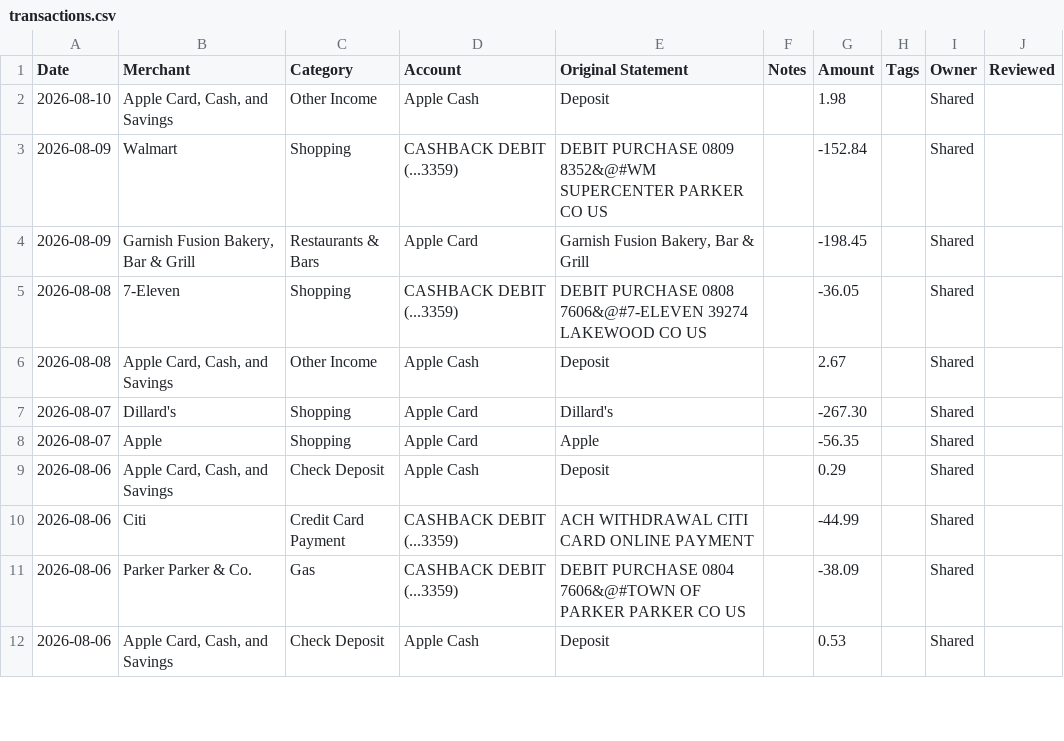
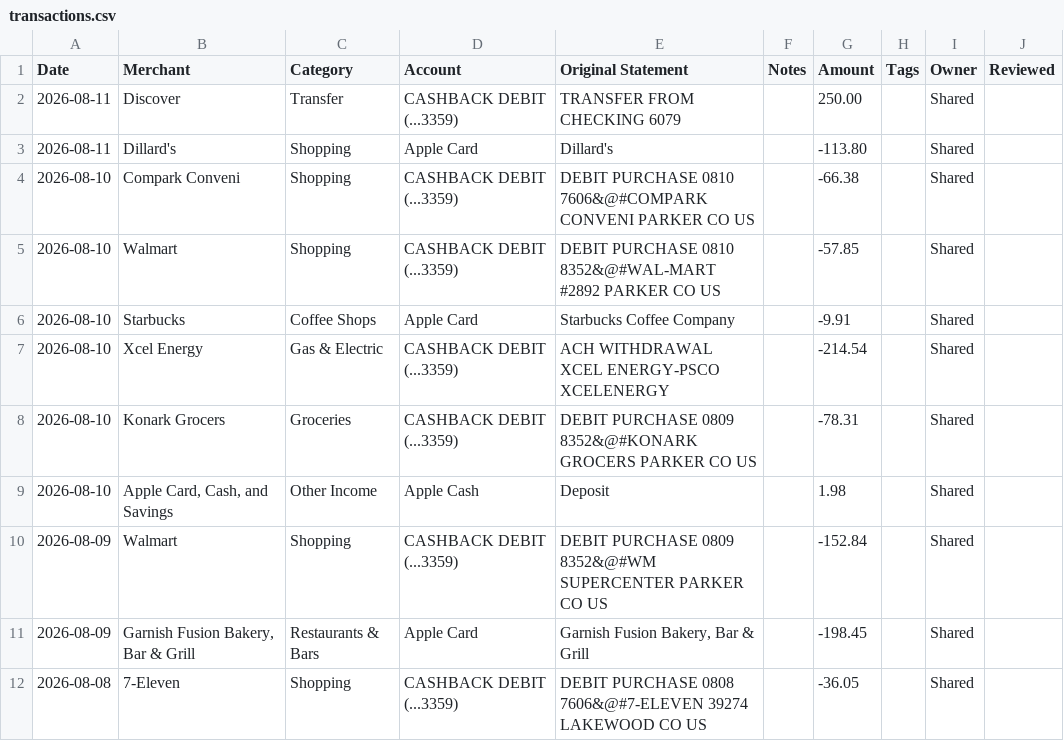
Before and after one commit to davis-raj/spend-dashboard, a CSV file: data/transactions.csv, drawn as a sheet; only a part is shown; the shorter side is filled out with more unchanged rows.

Commit message:
Auto-update: daily transaction refresh

```diff
--- a/data/transactions.csv
+++ b/data/transactions.csv
@@ -1,2 +1,9 @@
 Date,Merchant,Category,Account,Original Statement,Notes,Amount,Tags,Owner,Reviewed
+2026-08-11,Discover,Transfer,CASHBACK DEBIT (...3359),TRANSFER FROM CHECKING 6079,,250.00,,Shared,
+2026-08-11,Dillard's,Shopping,Apple Card,Dillard's,,-113.80,,Shared,
+2026-08-10,Compark Conveni,Shopping,CASHBACK DEBIT (...3359),DEBIT PURCHASE 0810 7606&@#COMPARK CONVENI PARKER CO US,,-66.38,,Shared,
+2026-08-10,Walmart,Shopping,CASHBACK DEBIT (...3359),DEBIT PURCHASE 0810 8352&@#WAL-MART #2892 PARKER CO US,,-57.85,,Shared,
+2026-08-10,Starbucks,Coffee Shops,Apple Card,Starbucks Coffee Company,,-9.91,,Shared,
+2026-08-10,Xcel Energy,Gas & Electric,CASHBACK DEBIT (...3359),ACH WITHDRAWAL XCEL ENERGY-PSCO XCELENERGY,,-214.54,,Shared,
+2026-08-10,Konark Grocers,Groceries,CASHBACK DEBIT (...3359),DEBIT PURCHASE 0809 8352&@#KONARK GROCERS PARKER CO US,,-78.31,,Shared,
 2026-08-10,"Apple Card, Cash, and Savings",Other Income,Apple Cash,Deposit,,1.98,,Shared,
```
Also changed, not shown: 8 other files.
